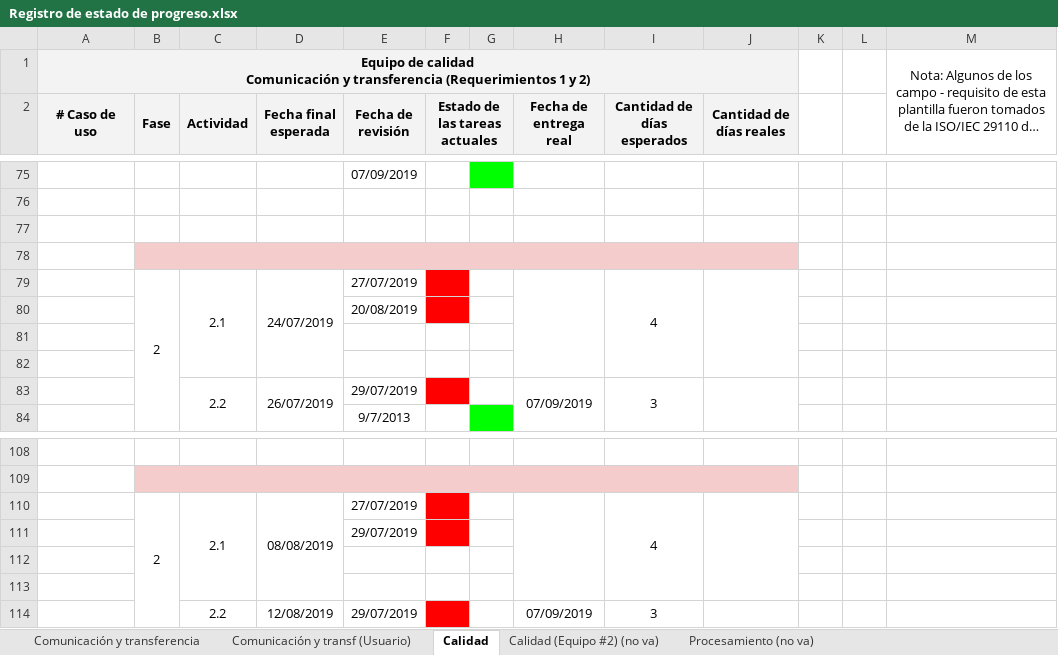
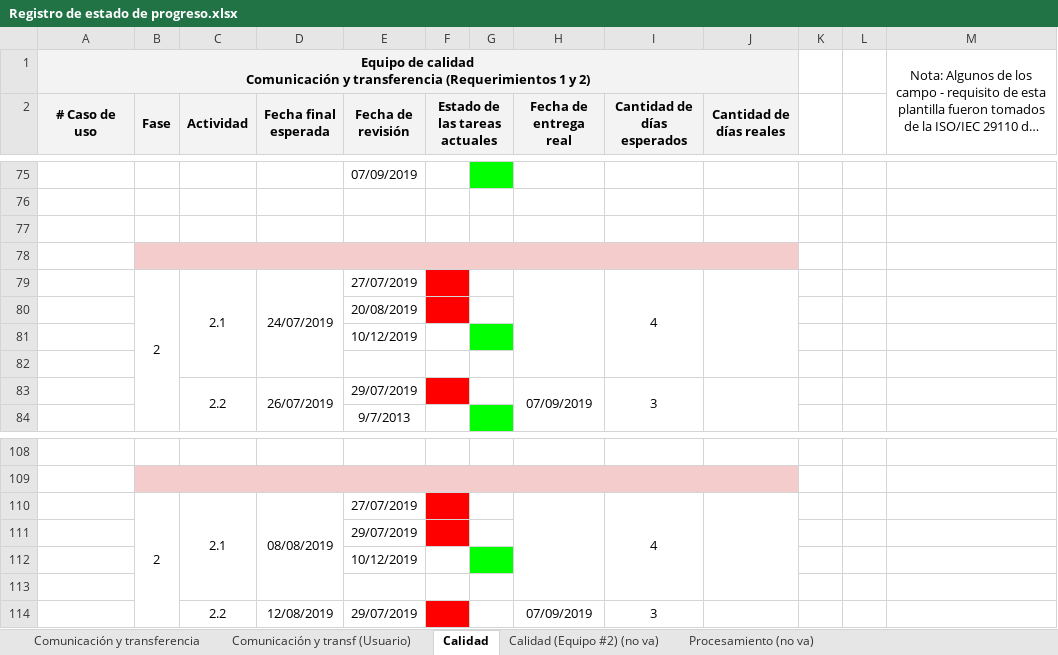
Before and after one commit to cristianpazu/Proyecto-Sanambiente, an Excel workbook: Documentos para el proyecto de Sanambiente/Registro de estado de progreso.xlsx, sheet Calidad, drawn as a sheet; only a part is shown, gaps mark what is left out; long unchanged cells end in …; values as stored, in another font and other column widths than the file's, no borders; the diff covers the shown part only; the diff names each change by its address in the sheet, - before the commit and + after, or states it on an @@ line.

Commit message:
Update Registro de estado de progreso.xlsx
se actualizo las fechas

```diff
--- a/Documentos para el proyecto de Sanambiente/Registro de estado de progreso.xlsx (sheet Calidad)
+++ b/Documentos para el proyecto de Sanambiente/Registro de estado de progreso.xlsx (sheet Calidad)
-E81 (Fecha de revisión): (empty)
+E81 (Fecha de revisión): 10/12/2019
-G81 fill: none
+G81 fill: #00FF00
-E112 (Fecha de revisión): (empty)
+E112 (Fecha de revisión): 10/12/2019
-G112 fill: none
+G112 fill: #00FF00
```
Also changed, not shown: 6 edited cells and cell formats elsewhere in this sheet.
